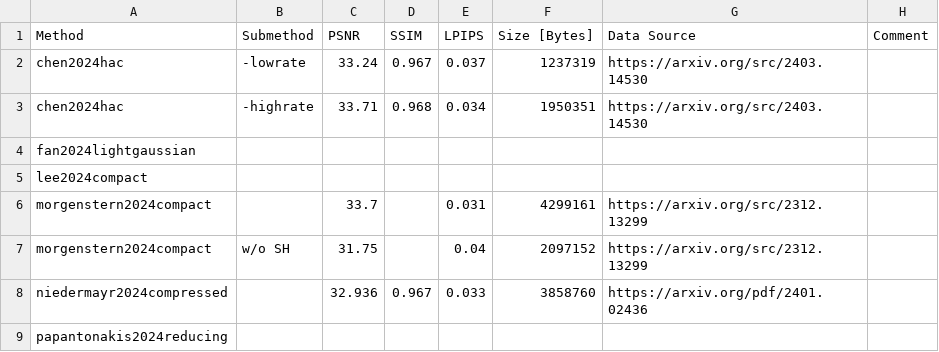
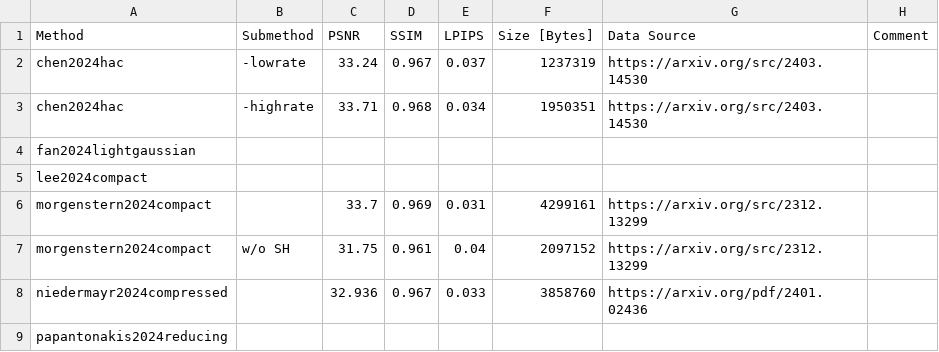
Before and after one commit to w-m/3dgs-compression-survey, a CSV file: results/SyntheticNeRF.csv, drawn as a sheet.

```diff
--- a/results/SyntheticNeRF.csv
+++ b/results/SyntheticNeRF.csv
@@ -5,4 +5,4 @@ fan2024lightgaussian,,,,,,,
 lee2024compact,,,,,,,
-morgenstern2024compact,,33.7,,0.031,4299161,https://arxiv.org/src/2312.13299,
-morgenstern2024compact," w/o SH",31.75,,0.04,2097152,https://arxiv.org/src/2312.13299,
+morgenstern2024compact,,33.7,0.969,0.031,4299161,https://arxiv.org/src/2312.13299,
+morgenstern2024compact," w/o SH",31.75,0.961,0.04,2097152,https://arxiv.org/src/2312.13299,
 niedermayr2024compressed,,32.936,0.967,0.033,3858760,https://arxiv.org/pdf/2401.02436,
```
Also changed, not shown: results/DeepBlending.csv, results/MipNeRF360.csv, 1 other file.
